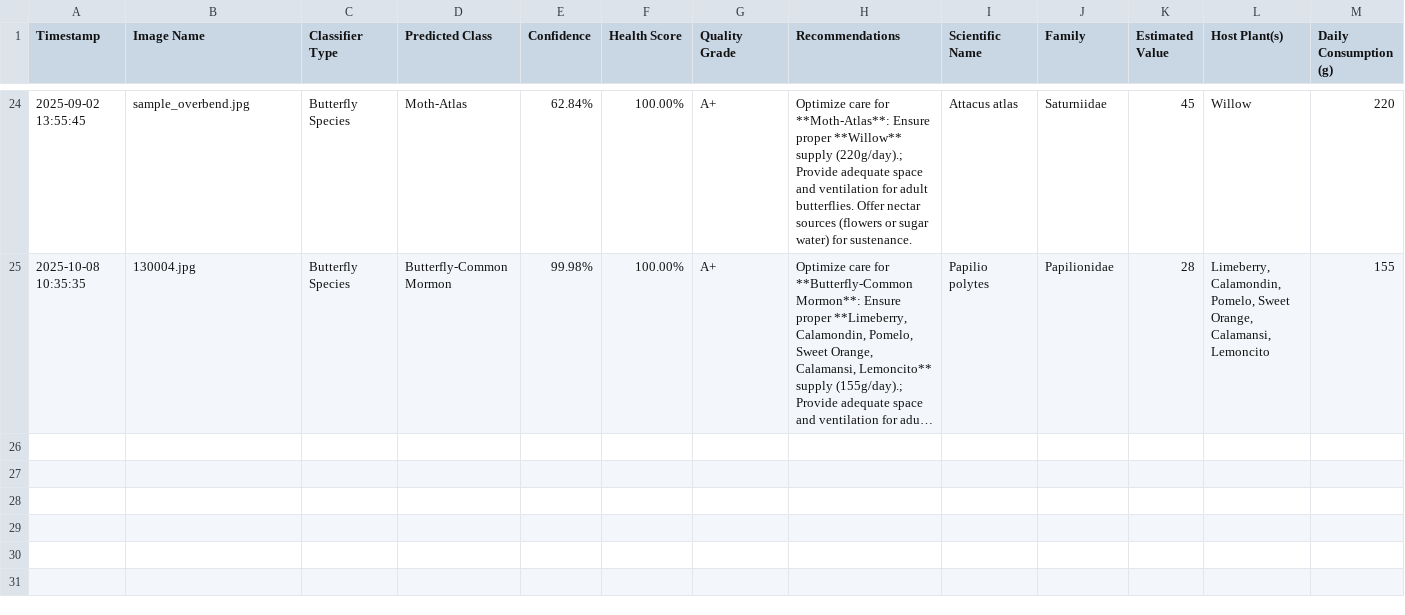
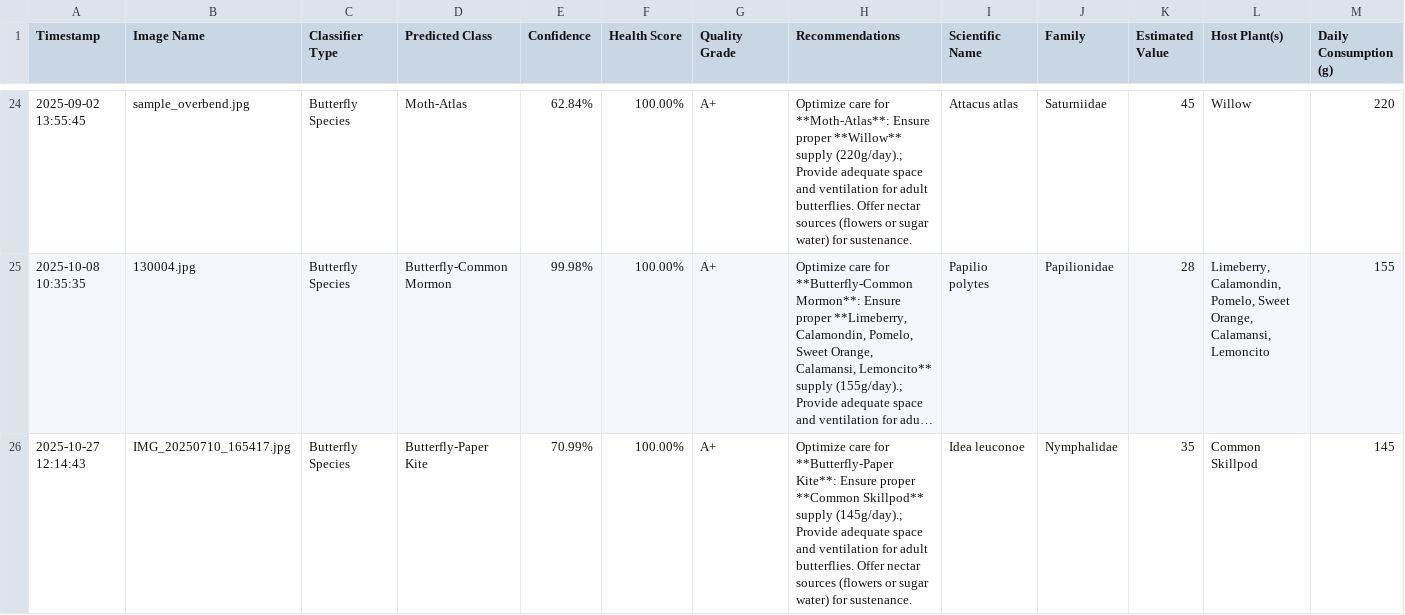
Before and after one commit to winjher/prettylep, a CSV file: Data/butterfly_species_classifications.csv, drawn as a sheet; only a part is shown, gaps mark what is left out; long unchanged cells end in …; the diff names each change by its address in the sheet, - before the commit and + after, or states it on an @@ line.

```diff
--- a/Data/butterfly_species_classifications.csv
+++ b/Data/butterfly_species_classifications.csv
+row 26: 2025-10-27 12:14:43 | IMG_20250710_165417.jpg | Butterfly Species | Butterfly-Paper Kite | 70.99% | 100.00% | A+ | Optimize care for **Butterfly-Paper Kite**: Ensure proper **Common Skillpod** supply (145g/day).; Provide adequate space and ventilation for adult butterflies. Offer nectar sources (flowers or sugar water) for sustenance. | Idea leuconoe | Nymphalidae | 35 | Common Skillpod | 145
```
Also changed, not shown: Data/larvaldiseases_classifications.csv, Data/lifestages_classifications.csv, 5 other files.
